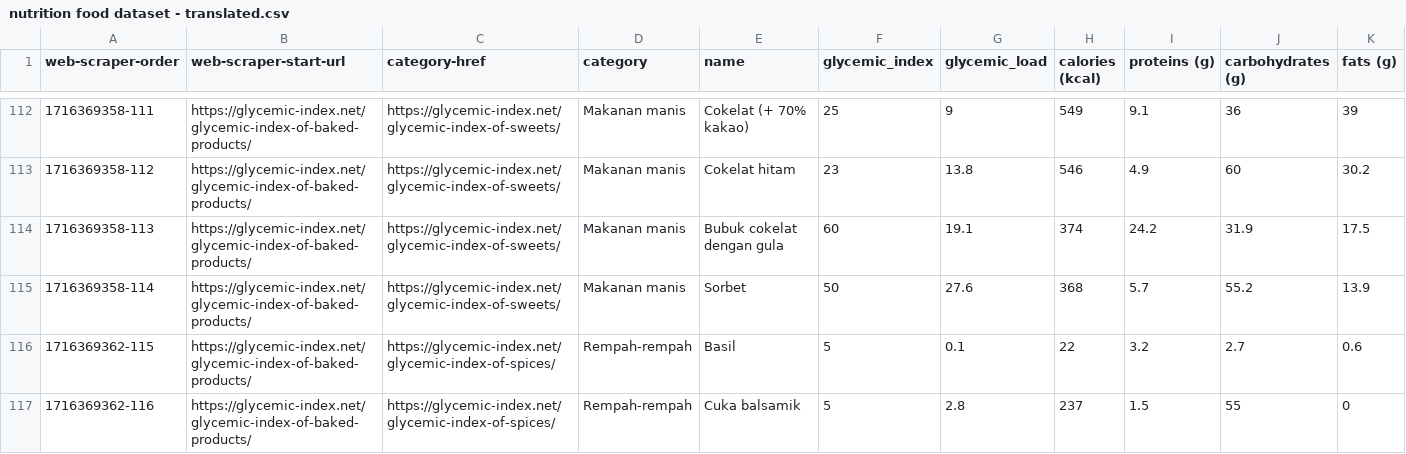
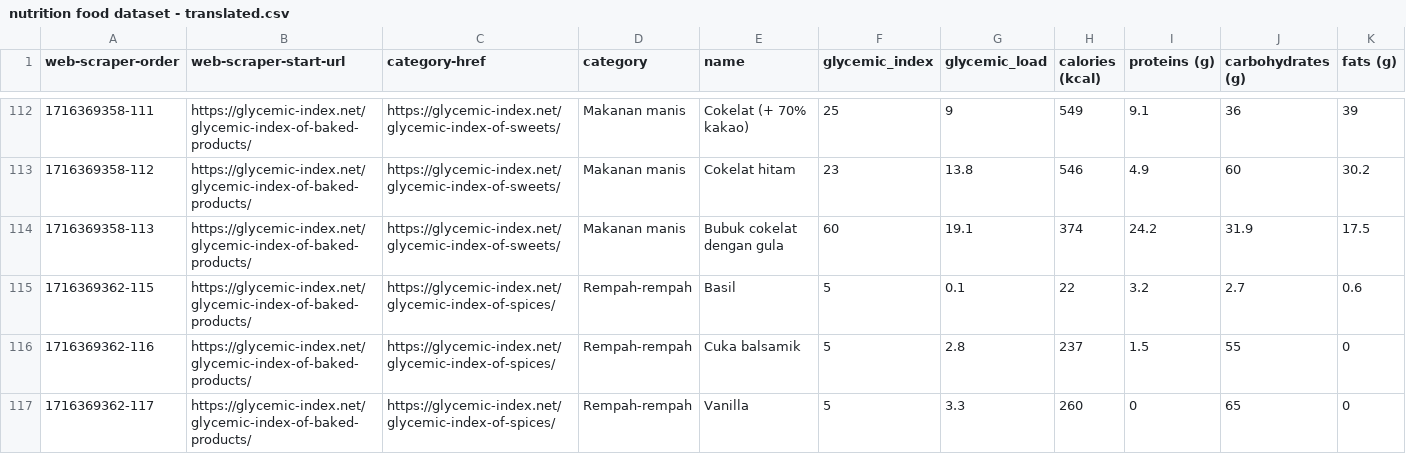
Before and after one commit to Glucofy-Team/Glucofy-Machine-Learning, a CSV file: data/nutrition food dataset - translated.csv, drawn as a sheet; only a part is shown, gaps mark what is left out; the shorter side is filled out with more unchanged rows; the diff covers the shown part only.

```diff
--- a/data/nutrition food dataset - translated.csv
+++ b/data/nutrition food dataset - translated.csv
@@ -114,3 +114,2 @@ web-scraper-order,web-scraper-start-url,category-href,category,name,glycemic_ind
 1716369358-113,https://glycemic-index.net/glycemic-index-of-baked-products/,https://glycemic-index.net/glycemic-index-of-sweets/,Makanan manis,Bubuk cokelat dengan gula,60,19.1,374,24.2,31.9,17.5
-1716369358-114,https://glycemic-index.net/glycemic-index-of-baked-products/,https://glycemic-index.net/glycemic-index-of-sweets/,Makanan manis,Sorbet,50,27.6,368,5.7,55.2,13.9
 1716369362-115,https://glycemic-index.net/glycemic-index-of-baked-products/,https://glycemic-index.net/glycemic-index-of-spices/,Rempah-rempah,Basil,5,0.1,22,3.2,2.7,0.6
```
Also changed, not shown: 8 removed rows and 4 edited cells elsewhere in this file.
